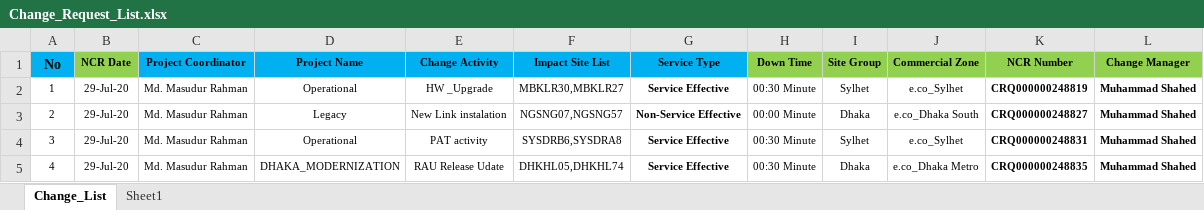
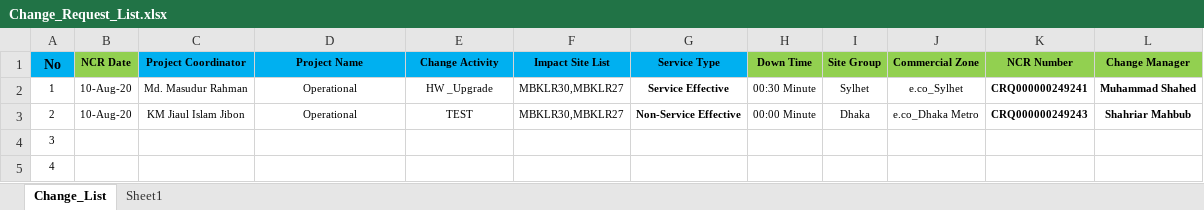
Before and after one commit to jiaulislam/AutoBotBMCRemedy, an Excel workbook: data_driver/Change_Request_List.xlsx, sheet Change_List, drawn as a sheet; only a part is shown; values as stored, in another font and other column widths than the file's, no borders; the diff covers the shown part only; the diff names each change by its address in the sheet, - before the commit and + after, or states it on an @@ line.

Commit message:
Test Passed for createChange.py

```diff
--- a/data_driver/Change_Request_List.xlsx (sheet Change_List)
+++ b/data_driver/Change_Request_List.xlsx (sheet Change_List)
-B2:B3 (NCR Date): 29-Jul-20
+B2:B3 (NCR Date): 10-Aug-20
-K2 (NCR Number): CRQ000000248819
+K2 (NCR Number): CRQ000000249241
-C3 (Project Coordinator): Md. Masudur Rahman
+C3 (Project Coordinator): KM Jiaul Islam Jibon
-D3 (Project Name): Legacy
+D3 (Project Name): Operational
-E3 (Change Activity): New Link instalation
+E3 (Change Activity): TEST
-F3 (Impact Site List): NGSNG07,NGSNG57
+F3 (Impact Site List): MBKLR30,MBKLR27
-J3 (Commercial Zone): e.co_Dhaka South
+J3 (Commercial Zone): e.co_Dhaka Metro
-K3 (NCR Number): CRQ000000248827
+K3 (NCR Number): CRQ000000249243
-L3 (Change Manager): Muhammad Shahed
+L3 (Change Manager): Shahriar Mahbub
-B4:B5 (NCR Date): 29-Jul-20
+B4:B5 (NCR Date): (empty)
-C4:C5 (Project Coordinator): Md. Masudur Rahman
+C4:C5 (Project Coordinator): (empty)
-D4 (Project Name): Operational
+D4 (Project Name): (empty)
-E4 (Change Activity): PAT activity
+E4 (Change Activity): (empty)
-F4 (Impact Site List): SYSDRB6,SYSDRA8
+F4 (Impact Site List): (empty)
-G4:G5 (Service Type): Service Effective
+G4:G5 (Service Type): (empty)
-H4:H5 (Down Time): 00:30 Minute
+H4:H5 (Down Time): (empty)
-I4 (Site Group): Sylhet
+I4 (Site Group): (empty)
-J4 (Commercial Zone): e.co_Sylhet
+J4 (Commercial Zone): (empty)
-K4 (NCR Number): CRQ000000248831
+K4 (NCR Number): (empty)
-L4:L5 (Change Manager): Muhammad Shahed
+L4:L5 (Change Manager): (empty)
-D5 (Project Name): DHAKA_MODERNIZATION
+D5 (Project Name): (empty)
-E5 (Change Activity): RAU Release Udate
+E5 (Change Activity): (empty)
-F5 (Impact Site List): DHKHL05,DHKHL74
+F5 (Impact Site List): (empty)
-I5 (Site Group): Dhaka
+I5 (Site Group): (empty)
-J5 (Commercial Zone): e.co_Dhaka Metro
+J5 (Commercial Zone): (empty)
-K5 (NCR Number): CRQ000000248835
+K5 (NCR Number): (empty)
```
Also changed, not shown: 66 edited cells elsewhere in this sheet, data_driver/Change_Requirement.xlsx, 5 other files.
